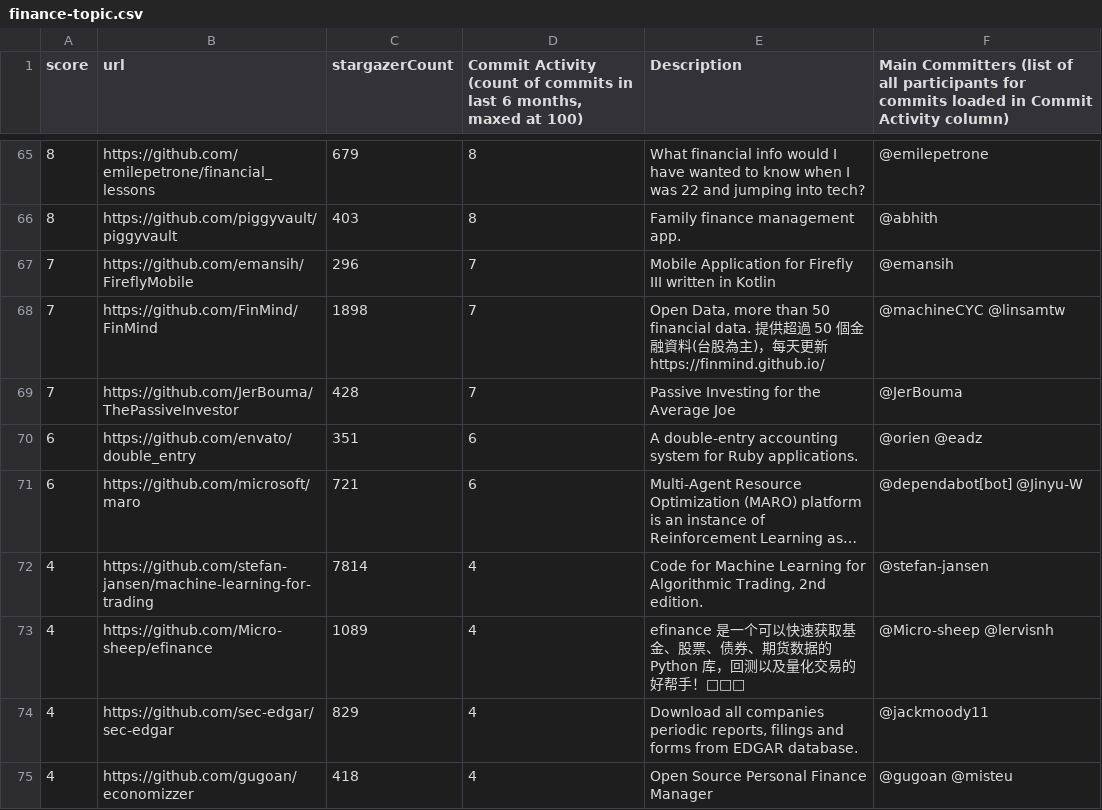
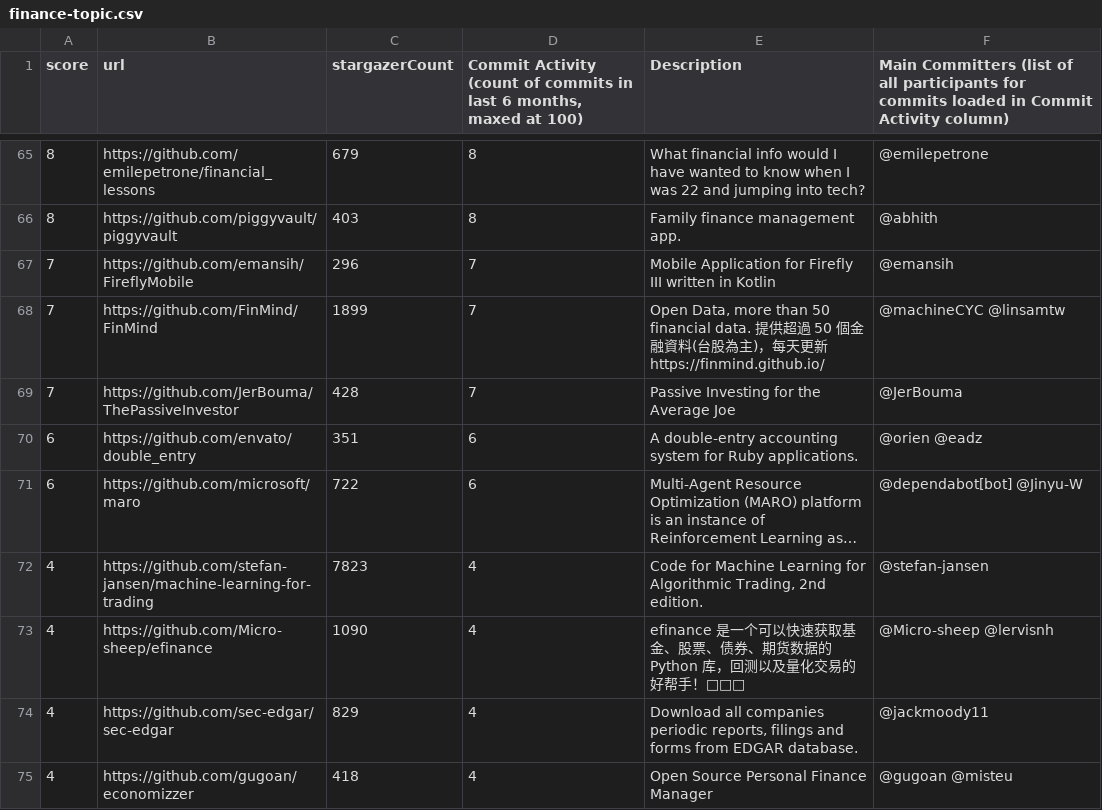
Before and after one commit to finos-labs/project-analysis, a CSV file: finance-topic.csv, drawn as a sheet; only a part is shown, gaps mark what is left out; long unchanged cells end in …; the diff covers the shown part only; the diff names each change by its address in the sheet, - before the commit and + after, or states it on an @@ line.

```diff
--- a/finance-topic.csv
+++ b/finance-topic.csv
-C68 (stargazerCount): 1898
+C68 (stargazerCount): 1899
-C71 (stargazerCount): 721
+C71 (stargazerCount): 722
-C72 (stargazerCount): 7814
+C72 (stargazerCount): 7823
-C73 (stargazerCount): 1089
+C73 (stargazerCount): 1090
```
Also changed, not shown: 88 edited cells elsewhere in this file.
